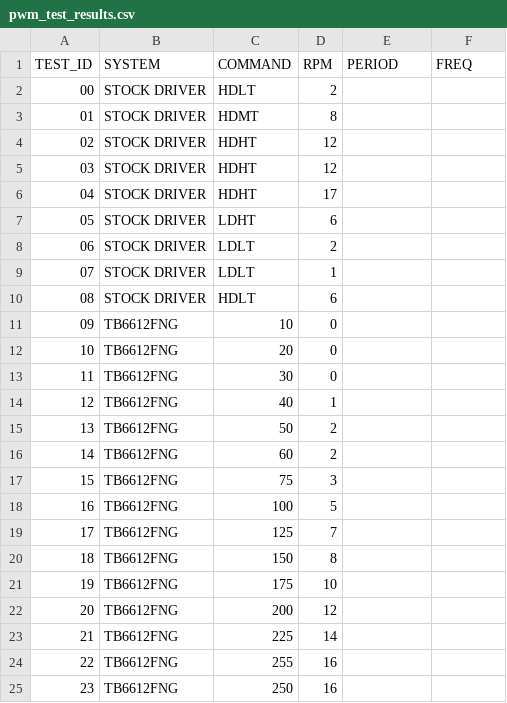
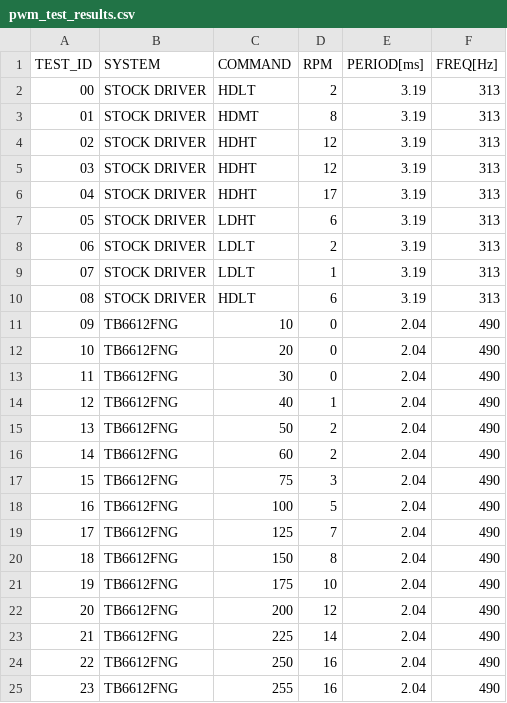
Before and after one commit to brandon-gamble/HIVE, a CSV file: HIVE/motion/python/motor_pwm/pwm_test_results.csv, drawn as a sheet.

Commit message:
pwm_analysis.py for finding frequency and periods of pwm signals and for getting indices for plotting superimposed pwms. _comparison.py for plotting superimposed pwms (initialized)

```diff
--- a/HIVE/motion/python/motor_pwm/pwm_test_results.csv
+++ b/HIVE/motion/python/motor_pwm/pwm_test_results.csv
@@ -1,25 +1,25 @@
-TEST_ID, SYSTEM, COMMAND, RPM, PERIOD, FREQ
-00, STOCK DRIVER, HDLT, 2, ,
-01, STOCK DRIVER, HDMT, 8, ,
-02, STOCK DRIVER, HDHT, 12, ,
-03, STOCK DRIVER, HDHT, 12, ,
-04, STOCK DRIVER, HDHT, 17, ,
-05, STOCK DRIVER, LDHT, 6, ,
-06, STOCK DRIVER, LDLT, 2, ,
-07, STOCK DRIVER, LDLT, 1, ,
-08, STOCK DRIVER, HDLT, 6, ,
-09, TB6612FNG, 10, 0, ,
-10, TB6612FNG, 20, 0, ,
-11, TB6612FNG, 30, 0, ,
-12, TB6612FNG, 40, 1, ,
-13, TB6612FNG, 50, 2, ,
-14, TB6612FNG, 60, 2, ,
-15, TB6612FNG, 75, 3, ,
-16, TB6612FNG, 100, 5, ,
-17, TB6612FNG, 125, 7, ,
-18, TB6612FNG, 150, 8, ,
-19, TB6612FNG, 175, 10, ,
-20, TB6612FNG, 200, 12, ,
-21, TB6612FNG, 225, 14, ,
-22, TB6612FNG, 255, 16, ,
-23, TB6612FNG, 250, 16, ,
+TEST_ID, SYSTEM, COMMAND, RPM, PERIOD[ms], FREQ[Hz]
+00, STOCK DRIVER, HDLT, 2, 3.19, 313
+01, STOCK DRIVER, HDMT, 8, 3.19, 313
+02, STOCK DRIVER, HDHT, 12, 3.19, 313
+03, STOCK DRIVER, HDHT, 12, 3.19, 313
+04, STOCK DRIVER, HDHT, 17, 3.19, 313
+05, STOCK DRIVER, LDHT, 6, 3.19, 313
+06, STOCK DRIVER, LDLT, 2, 3.19, 313
+07, STOCK DRIVER, LDLT, 1, 3.19, 313
+08, STOCK DRIVER, HDLT, 6, 3.19, 313
+09, TB6612FNG, 10, 0, 2.04, 490
+10, TB6612FNG, 20, 0, 2.04, 490
+11, TB6612FNG, 30, 0, 2.04, 490
+12, TB6612FNG, 40, 1, 2.04, 490
+13, TB6612FNG, 50, 2, 2.04, 490
+14, TB6612FNG, 60, 2, 2.04, 490
+15, TB6612FNG, 75, 3, 2.04, 490
+16, TB6612FNG, 100, 5, 2.04, 490
+17, TB6612FNG, 125, 7, 2.04, 490
+18, TB6612FNG, 150, 8, 2.04, 490
+19, TB6612FNG, 175, 10, 2.04, 490
+20, TB6612FNG, 200, 12, 2.04, 490
+21, TB6612FNG, 225, 14, 2.04, 490
+22, TB6612FNG, 250, 16, 2.04, 490
+23, TB6612FNG, 255, 16, 2.04, 490
```
Also changed, not shown: HIVE/motion/python/motor_pwm/test_data/2022-11-30_22.csv, HIVE/motion/python/motor_pwm/test_data/2022-11-30_23.csv, 2 other files.
